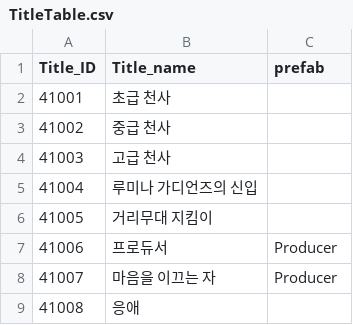
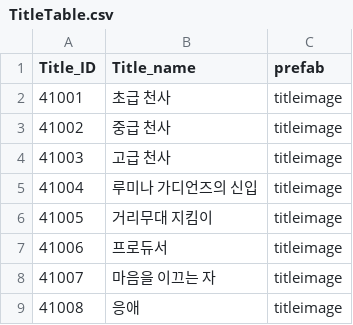
Before and after one commit to HTP31698/HeartStage, a CSV file: HeartStage/Assets/DataTables/TitleTable.csv, drawn as a sheet.

```diff
--- a/HeartStage/Assets/DataTables/TitleTable.csv
+++ b/HeartStage/Assets/DataTables/TitleTable.csv
@@ -1,9 +1,9 @@
 Title_ID,Title_name,prefab
-41001,초급 천사,
-41002,중급 천사,
-41003,고급 천사,
-41004,루미나 가디언즈의 신입,
-41005,거리무대 지킴이,
-41006,프로듀서,Producer
-41007,마음을 이끄는 자,Producer
-41008,응애,
+41001,초급 천사,titleimage
+41002,중급 천사,titleimage
+41003,고급 천사,titleimage
+41004,루미나 가디언즈의 신입,titleimage
+41005,거리무대 지킴이,titleimage
+41006,프로듀서,titleimage
+41007,마음을 이끄는 자,titleimage
+41008,응애,titleimage
```
Also changed, not shown: 29 other files.
